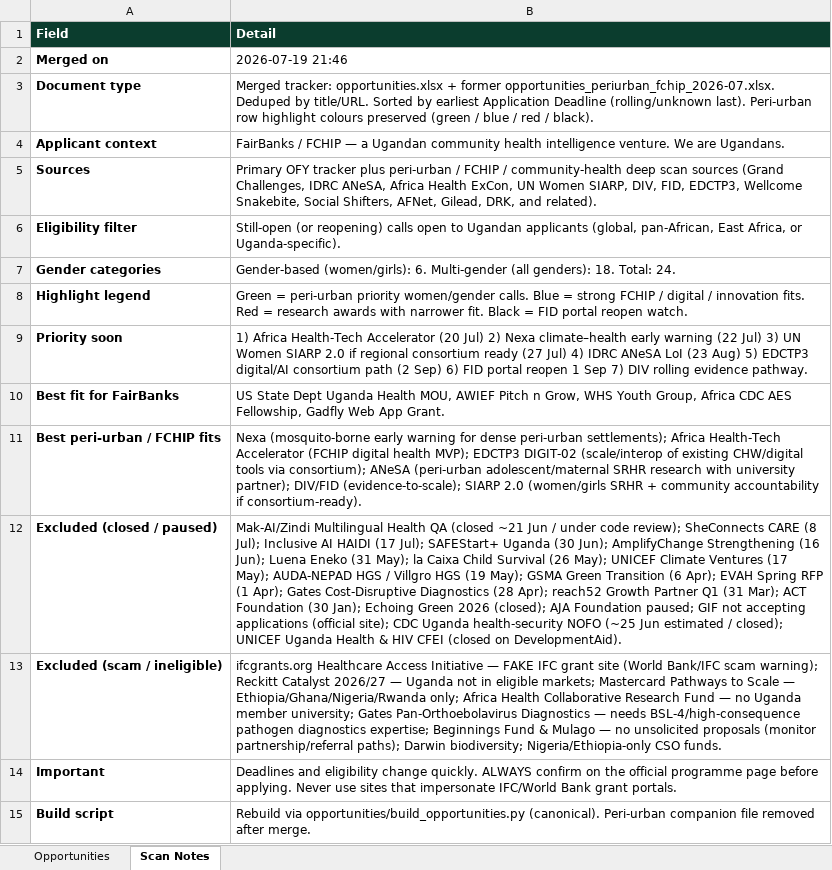
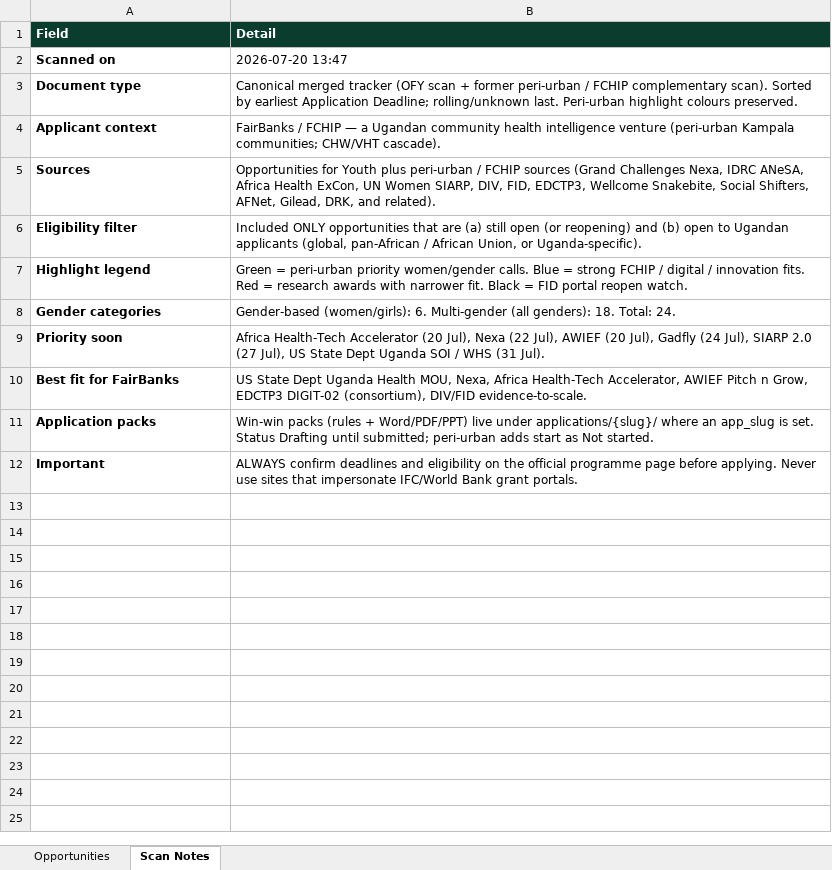
Before and after one commit to WASSWA2624/fairbanks, an Excel workbook: opportunities/opportunities.xlsx, sheet Scan Notes, drawn as a sheet; values as stored, in another font and other column widths than the file's, no borders; removed rows and columns are numbered as before the commit, all else as after; the diff names each change by its address in the sheet, - before the commit and + after, or states it on an @@ line.

```diff
--- a/opportunities/opportunities.xlsx (sheet Scan Notes)
+++ b/opportunities/opportunities.xlsx (sheet Scan Notes)
-row 2: Merged on | 2026-07-19 21:46
+row 2: Scanned on | 2026-07-20 13:47
-B3 (Detail): Merged tracker: opportunities.xlsx + former opportunities_periurban_fchip_2026-07.xlsx. Deduped by title/URL. Sorted by earliest Application Deadline (rolling/unknown last). Peri-urban row highlight colours preserved (green / blue / red / black).
+B3 (Detail): Canonical merged tracker (OFY scan + former peri-urban / FCHIP complementary scan). Sorted by earliest Application Deadline; rolling/unknown last. Peri-urban highlight colours preserved.
-B4 (Detail): …health intelligence venture. We are Ugandans.
+B4 (Detail): …health intelligence venture (peri-urban Kampala communities; CHW/VHT cascade).
-B5 (Detail): Primary OFY tracker plus peri-urban / FCHIP / community-health deep scan sources (Grand Challenges, IDRC ANeSA,…
+B5 (Detail): Opportunities for Youth plus peri-urban / FCHIP sources (Grand Challenges Nexa, IDRC ANeSA,…
-B6 (Detail): Still-open (or reopening) calls open to Ugandan applicants (global, pan-African, East Africa, or Uganda-specific).
+B6 (Detail): Included ONLY opportunities that are (a) still open (or reopening) and (b) open to Ugandan applicants (global, pan-African / African Union, or Uganda-specific).
@@ row 8 moved to row 7: Highlight legend @@
-B9 (Detail): 1) Africa Health-Tech Accelerator (20 Jul) 2) Nexa climate–health early warning (22 Jul) 3) UN Women SIARP 2.0 if regional consortium ready (27 Jul) 4) IDRC ANeSA LoI (23 Aug) 5) EDCTP3 digital/AI consortium path (2 Sep) 6) FID portal reopen 1 Sep 7) DIV rolling evidence pathway.
+B9 (Detail): Africa Health-Tech Accelerator (20 Jul), Nexa (22 Jul), AWIEF (20 Jul), Gadfly (24 Jul), SIARP 2.0 (27 Jul), US State Dept Uganda SOI / WHS (31 Jul).
-B10 (Detail): …Health MOU, AWIEF Pitch n Grow, WHS Youth Group, Africa CDC AES Fellowship, Gadfly Web App Grant.
+B10 (Detail): …Health MOU, Nexa, Africa Health-Tech Accelerator, AWIEF Pitch n Grow, EDCTP3 DIGIT-02 (consortium), DIV/FID evidence-to-scale.
-row 11: Best peri-urban / FCHIP fits | Nexa (mosquito-borne early warning for dense peri-urban settlements); Africa Health-Tech Accelerator (FCHIP digital health MVP); EDCTP3 DIGIT-02 (scale/interop of existing CHW/digital tools via consortium); ANeSA (peri-urban adolescent/maternal SRHR research with university partner); DIV/FID (evidence-to-scale); SIARP 2.0 (women/girls SRHR + community accountability if consortium-ready).
-row 12: Excluded (closed / paused) | Mak-AI/Zindi Multilingual Health QA (closed ~21 Jun / under code review); SheConnects CARE (8 Jul); Inclusive AI HAIDI (17 Jul); SAFEStart+ Uganda (30 Jun); AmplifyChange Strengthening (16 Jun); Luena Eneko (31 May); la Caixa Child Survival (26 May); UNICEF Climate Ventures (17 May); AUDA-NEPAD HGS / Villgro HGS (19 May); GSMA Green Transition (6 Apr); EVAH Spring RFP (1 Apr); Gates Cost-Disruptive Diagnostics (28 Apr); reach52 Growth Partner Q1 (31 Mar); ACT Foundation (30 Jan); Echoing Green 2026 (closed); AJA Foundation paused; GIF not accepting applications (official site); CDC Uganda health-security NOFO (~25 Jun estimated / closed); UNICEF Uganda Health & HIV CFEI (closed on DevelopmentAid).
-row 13: Excluded (scam / ineligible) | ifcgrants.org Healthcare Access Initiative — FAKE IFC grant site (World Bank/IFC scam warning); Reckitt Catalyst 2026/27 — Uganda not in eligible markets; Mastercard Pathways to Scale — Ethiopia/Ghana/Nigeria/Rwanda only; Africa Health Collaborative Research Fund — no Uganda member university; Gates Pan-Orthoebolavirus Diagnostics — needs BSL-4/high-consequence pathogen diagnostics expertise; Beginnings Fund & Mulago — no unsolicited proposals (monitor partnership/referral paths); Darwin biodiversity; Nigeria/Ethiopia-only CSO funds.
+row 11: Application packs | Win-win packs (rules + Word/PDF/PPT) live under applications/{slug}/ where an app_slug is set. Status Drafting until submitted; peri-urban adds start as Not started.
-B12 (Detail): Deadlines and eligibility change quickly. ALWAYS confirm on the…
+B12 (Detail): ALWAYS confirm deadlines and eligibility on the…
-row 15: Build script | Rebuild via opportunities/build_opportunities.py (canonical). Peri-urban companion file removed after merge.
```
Also changed, not shown: sheet Opportunities, 9 other files.
